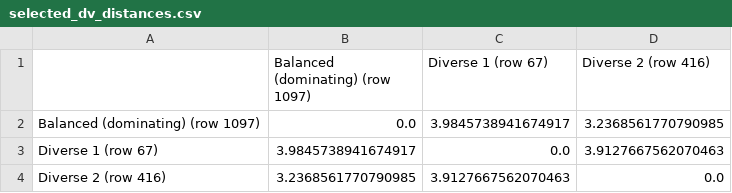
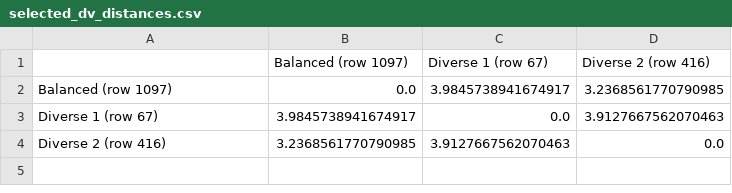
Before and after one commit to TrevorJA/NYCOptimization, a CSV file: figures/fixed_probabilistic/ffmp_obj8_mm_moderate/selected_dv_distances.csv, drawn as a sheet.

```diff
--- a/figures/fixed_probabilistic/ffmp_obj8_mm_moderate/selected_dv_distances.csv
+++ b/figures/fixed_probabilistic/ffmp_obj8_mm_moderate/selected_dv_distances.csv
@@ -1,3 +1,3 @@
-,Balanced (dominating) (row 1097),Diverse 1 (row 67),Diverse 2 (row 416)
-Balanced (dominating) (row 1097),0.0,3.9845738941674917,3.2368561770790985
+,Balanced (row 1097),Diverse 1 (row 67),Diverse 2 (row 416)
+Balanced (row 1097),0.0,3.9845738941674917,3.2368561770790985
 Diverse 1 (row 67),3.9845738941674917,0.0,3.9127667562070463
```
Also changed, not shown: figures/fixed_probabilistic/ffmp_obj8_mm_moderate/selected_solutions.csv, 25 other files.
